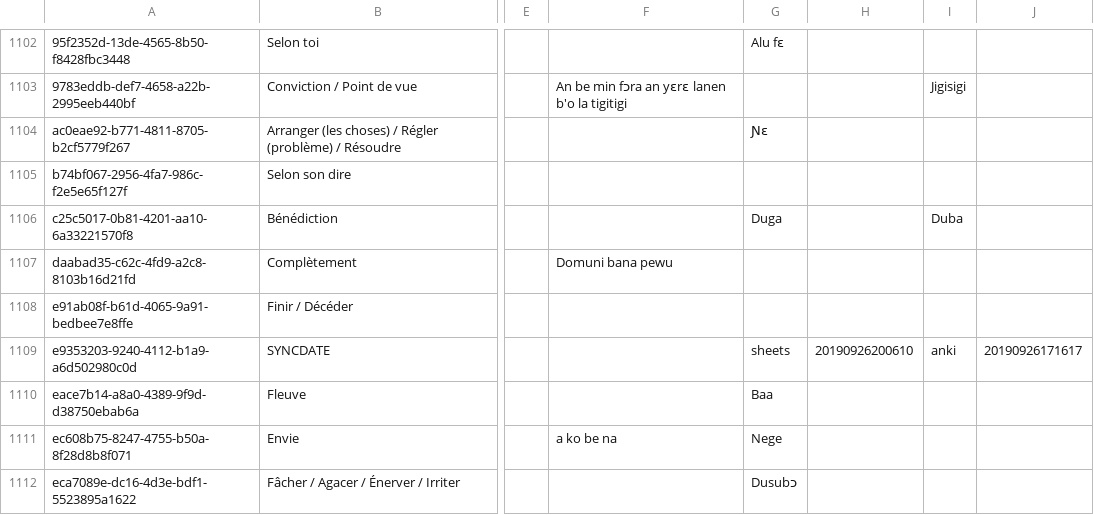
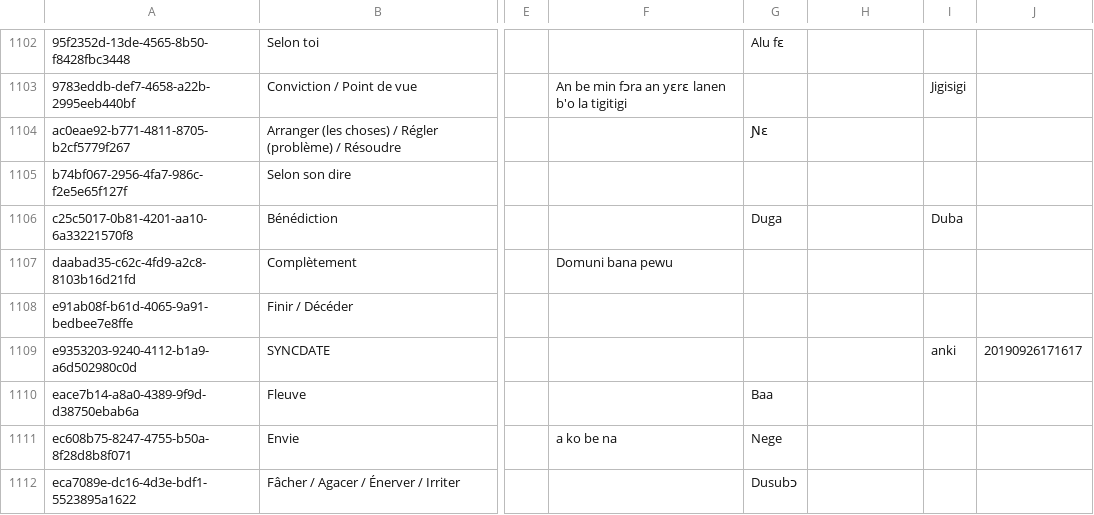
Before and after one commit to boydkelly/blog, a TSV file: static/download/Master-VOCAB.tsv, drawn as a sheet; only a part is shown, gaps mark what is left out; the diff names each change by its address in the sheet, - before the commit and + after, or states it on an @@ line.

```diff
--- a/static/download/Master-VOCAB.tsv
+++ b/static/download/Master-VOCAB.tsv
-G1109: sheets
+G1109: (empty)
-H1109: 20190926200610
+H1109: (empty)
```
Also changed, not shown: static/download/Master-WT.tsv.
